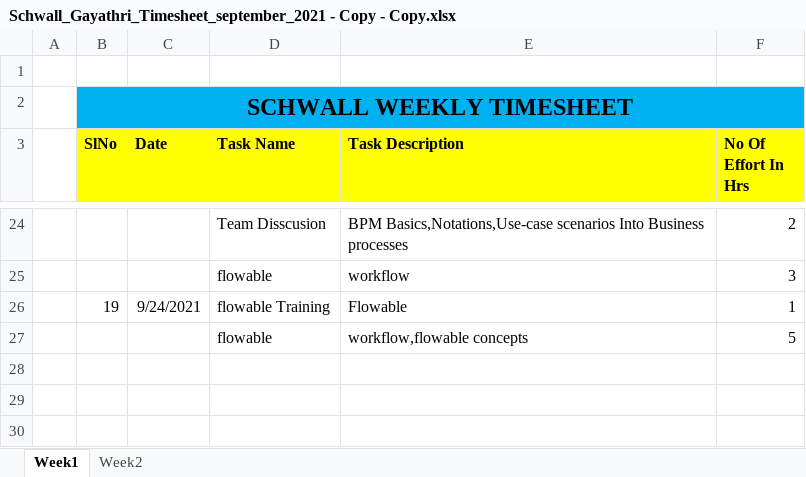
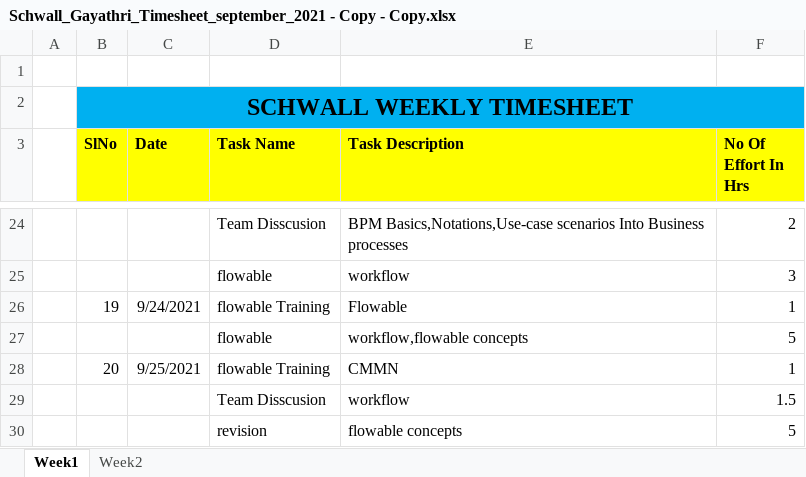
Before and after one commit to Surge-Technology/JavaTraining-Batch1, an Excel workbook: Gayathri/Timesheet/Schwall_Gayathri_Timesheet_september_2021 - Copy - Copy.xlsx, sheet Week1, drawn as a sheet; only a part is shown, gaps mark what is left out; values as stored, in another font and other column widths than the file's, no borders; the diff names each change by its address in the sheet, - before the commit and + after, or states it on an @@ line.

Commit message:
Update Schwall_Gayathri_Timesheet_september_2021 - Copy - Copy.xlsx

```diff
--- a/Gayathri/Timesheet/Schwall_Gayathri_Timesheet_september_2021 - Copy - Copy.xlsx (sheet Week1)
+++ b/Gayathri/Timesheet/Schwall_Gayathri_Timesheet_september_2021 - Copy - Copy.xlsx (sheet Week1)
+row 28:  | 20 | 9/25/2021 | flowable Training | CMMN | 1
+row 29:  |  |  | Team Disscusion | workflow | 1.5
+row 30:  |  |  | revision | flowable concepts | 5
```
